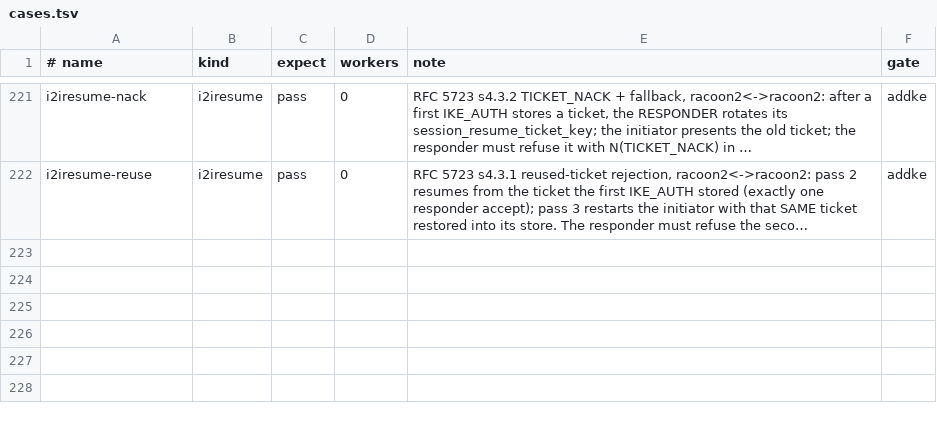
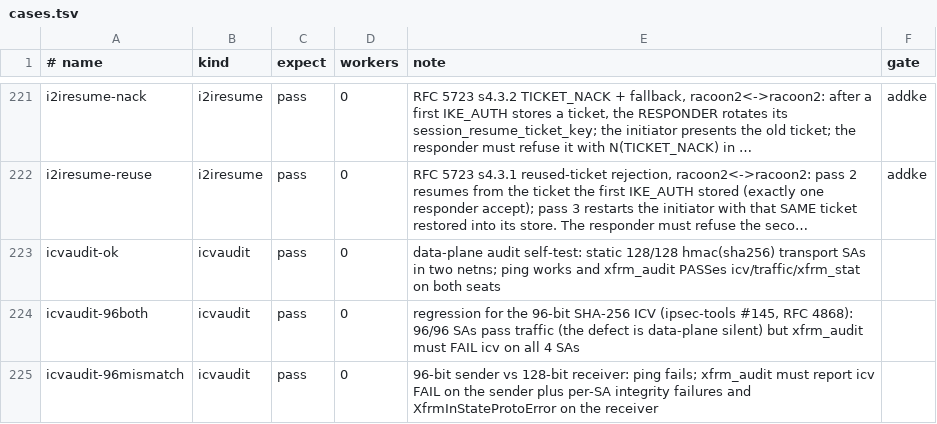
Before and after one commit to derekm/racoon2, a TSV file: samples/linux-matrix/cases.tsv, drawn as a sheet; only a part is shown, gaps mark what is left out; long unchanged cells end in …; the diff names each change by its address in the sheet, - before the commit and + after, or states it on an @@ line.

Commit message:
matrix: audit ICV length, SA packet counters and xfrm_stat on every live row
run.sh now wraps every row with xfrm_audit.sh.  A background sampler
snapshots each netns the row owns (n<row>-*, so parallel shards never see
each other) every 0.5 s: ip -s xfrm state, /proc/net/xfrm_stat and the
seat's addresses.  After the row tools/xfrm_audit.awk asserts per seat:

- icv: every SA's ICV length is exact (hmac(sha256) 128, sha384 192,
  sha512 256, sha1/md5/xcbc/cmac 96, chacha20-poly1305 128).  Our old
  checks matched "auth-trunc hmac(sha256)" but not the 128, so the 96-bit
  XFRMA_ALG_AUTH regression would have passed.
- traffic: a seat holding a keyed inbound+outbound SA pair must see the
  packet counter of an inbound and an outbound SA rise.
- safail: no per-SA integrity failure ("stats: ... failed N").
- xfrm_stat: no XFRM error counter (InError, InStateProtoError,
  InStateSeqError, OutStateProtoError, ...) rises during the row.

Known defects can be declared in xfrm_audit.tsv at their exact value
(XFAIL); a fixed defect turns into XPASS and fails the row.  The table
starts empty.

New icvaudit rows prove the audit itself with static SAs: 128/128 passes,
96/96 still carries ping (the defect is data-plane silent) but fails icv
on all four SAs, and a 96 vs 128 mismatch reports the sender's ICV and the
receiver's integrity failures and XfrmInStateProtoError.

i2i_compliance.sh's header claimed A2 counted xfrm_stat drops; it never
did.  The header now says A2 is the SPD-shape check and points at the
audit.

The exact-ICV idea and the 96-bit finding come from the discussion in
rdratlos/racoon-ipsec-tools#145.

```diff
--- a/samples/linux-matrix/cases.tsv
+++ b/samples/linux-matrix/cases.tsv
+row 223: icvaudit-ok | icvaudit | pass | 0 | data-plane audit self-test: static 128/128 hmac(sha256) transport SAs in two netns; ping works and xfrm_audit PASSes icv/traffic/xfrm_stat on both seats
+row 224: icvaudit-96both | icvaudit | pass | 0 | regression for the 96-bit SHA-256 ICV (ipsec-tools #145, RFC 4868): 96/96 SAs pass traffic (the defect is data-plane silent) but xfrm_audit must FAIL icv on all 4 SAs
+row 225: icvaudit-96mismatch | icvaudit | pass | 0 | 96-bit sender vs 128-bit receiver: ping fails; xfrm_audit must report icv FAIL on the sender plus per-SA integrity failures and XfrmInStateProtoError on the receiver
```
Also changed, not shown: 20 other files.
